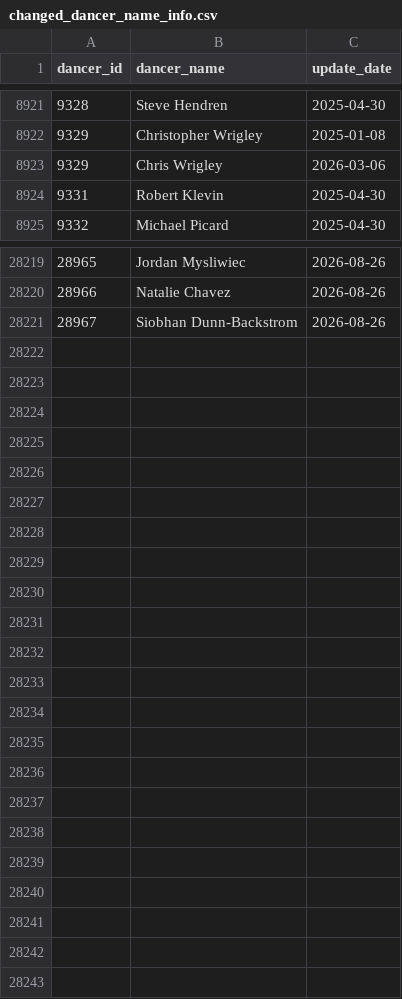
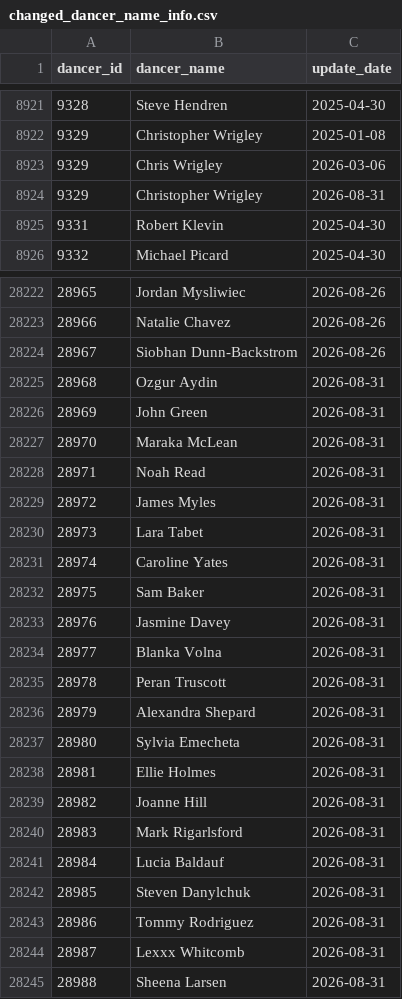
Before and after one commit to zlat1109/wsdc-data-pipeline, a CSV file: data/changed_dancer_name_info.csv, drawn as a sheet; only a part is shown, gaps mark what is left out; the diff covers the shown part only; the diff names each change by its address in the sheet, - before the commit and + after, or states it on an @@ line.

```diff
--- a/data/changed_dancer_name_info.csv
+++ b/data/changed_dancer_name_info.csv
+row 8924: 9329 | Christopher Wrigley | 2026-08-31
+row 28225: 28968 | Ozgur Aydin | 2026-08-31
+row 28226: 28969 | John Green | 2026-08-31
+row 28227: 28970 | Maraka McLean | 2026-08-31
+row 28228: 28971 | Noah Read | 2026-08-31
+row 28229: 28972 | James Myles | 2026-08-31
+row 28230: 28973 | Lara Tabet | 2026-08-31
+row 28231: 28974 | Caroline Yates | 2026-08-31
+row 28232: 28975 | Sam Baker | 2026-08-31
+row 28233: 28976 | Jasmine Davey | 2026-08-31
+row 28234: 28977 | Blanka Volna | 2026-08-31
+row 28235: 28978 | Peran Truscott | 2026-08-31
+row 28236: 28979 | Alexandra Shepard | 2026-08-31
+row 28237: 28980 | Sylvia Emecheta | 2026-08-31
+row 28238: 28981 | Ellie Holmes | 2026-08-31
+row 28239: 28982 | Joanne Hill | 2026-08-31
+row 28240: 28983 | Mark Rigarlsford | 2026-08-31
+row 28241: 28984 | Lucia Baldauf | 2026-08-31
+row 28242: 28985 | Steven Danylchuk | 2026-08-31
+row 28243: 28986 | Tommy Rodriguez | 2026-08-31
+row 28244: 28987 | Lexxx Whitcomb | 2026-08-31
+row 28245: 28988 | Sheena Larsen | 2026-08-31
```
Also changed, not shown: 2 added rows elsewhere in this file, data/dancer_transitions.csv, data/divisional_structure.csv, 16 other files.
